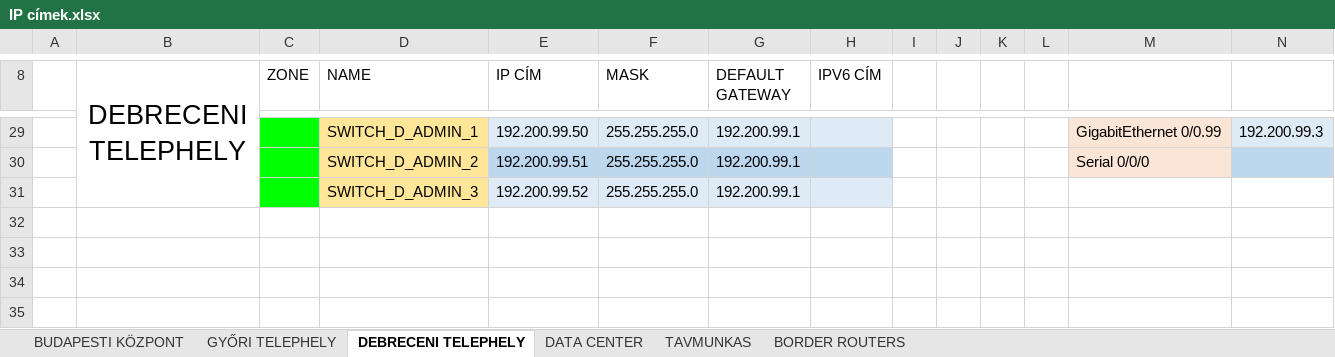
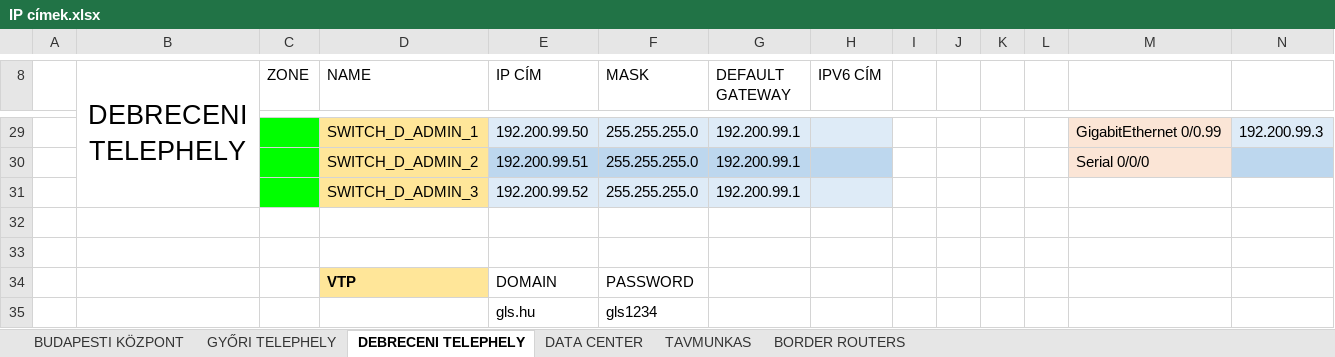
Before and after one commit to mazacslevente/Informatikai-rendszer--s-alkalmaz-s--zemeltet-technikusi-vizgsa-2023, an Excel workbook: IP címek.xlsx, sheet DEBRECENI TELEPHELY, drawn as a sheet; only a part is shown, gaps mark what is left out; values as stored, in another font and other column widths than the file's, no borders; rows hold the shown columns only; the diff names each change by its address in the sheet, - before the commit and + after, or states it on an @@ line.

```diff
--- a/IP címek.xlsx (sheet DEBRECENI TELEPHELY)
+++ b/IP címek.xlsx (sheet DEBRECENI TELEPHELY)
+row 32: (empty)
+row 33: (empty)
+row 34:  |  |  | VTP | DOMAIN | PASSWORD
+row 35:  |  |  |  | gls.hu | gls1234
```
Also changed, not shown: sheet GYŐRI TELEPHELY, 1 other file.
